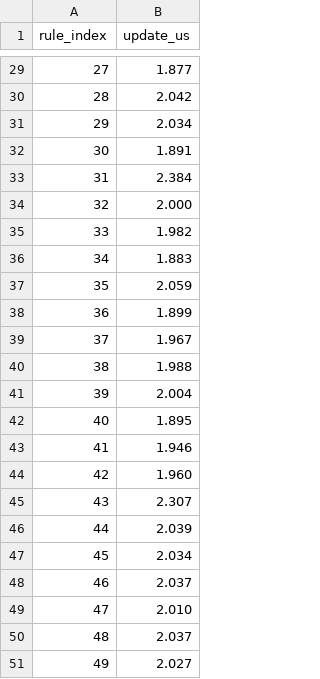
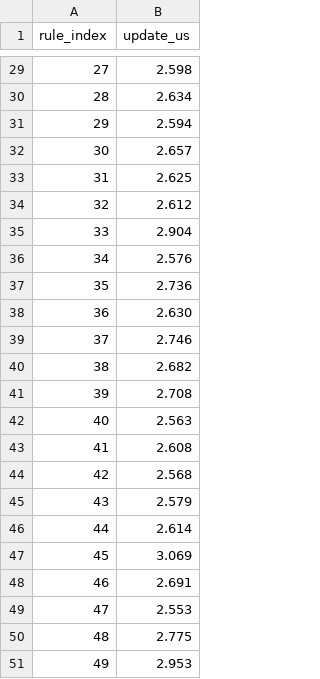
Before and after one commit to Shiva-Marshall/ebpf-upf, a CSV file: results_native/clean_n50.csv, drawn as a sheet; only a part is shown, gaps mark what is left out; the diff covers the shown part only.

```diff
--- a/results_native/clean_n50.csv
+++ b/results_native/clean_n50.csv
@@ -29,23 +29,23 @@ rule_index,update_us
-27,1.877
-28,2.042
-29,2.034
-30,1.891
-31,2.384
-32,2.000
-33,1.982
-34,1.883
-35,2.059
-36,1.899
-37,1.967
-38,1.988
-39,2.004
-40,1.895
-41,1.946
-42,1.960
-43,2.307
-44,2.039
-45,2.034
-46,2.037
-47,2.010
-48,2.037
-49,2.027
+27,2.598
+28,2.634
+29,2.594
+30,2.657
+31,2.625
+32,2.612
+33,2.904
+34,2.576
+35,2.736
+36,2.630
+37,2.746
+38,2.682
+39,2.708
+40,2.563
+41,2.608
+42,2.568
+43,2.579
+44,2.614
+45,3.069
+46,2.691
+47,2.553
+48,2.775
+49,2.953
```
Also changed, not shown: 27 edited cells elsewhere in this file, results_native/clean_n100.csv, results_native/clean_n1000.csv, 7 other files.
